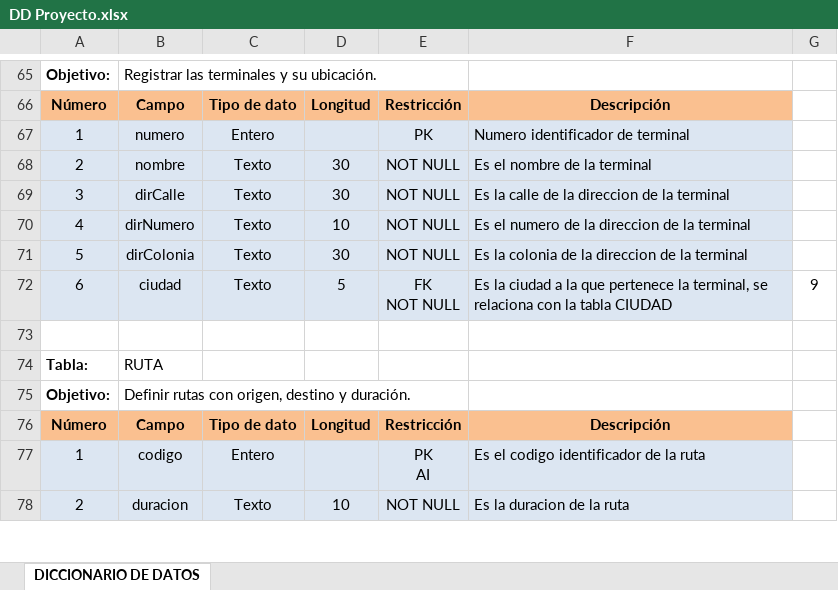
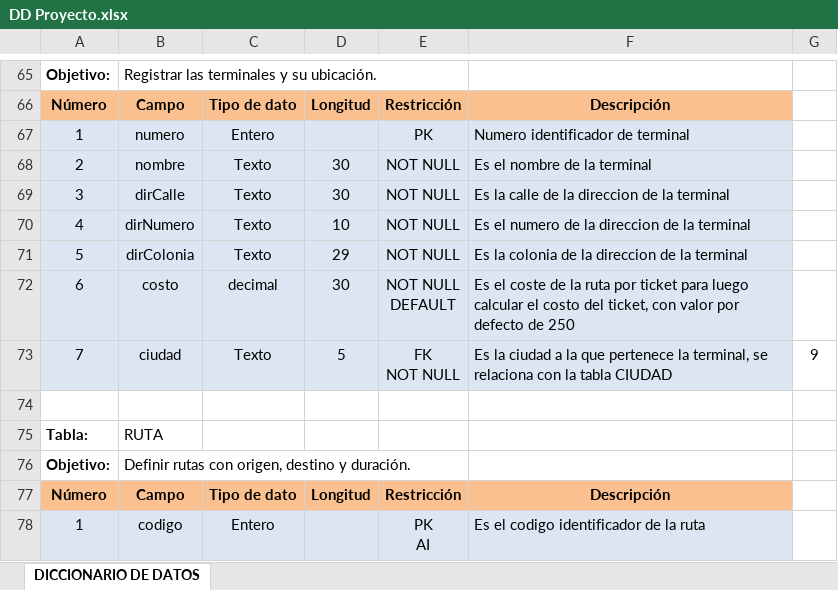
Before and after one commit to misaelcuentuauwu-source/RBE, an Excel workbook: documentacion/DD Proyecto.xlsx, sheet DICCIONARIO DE DATOS, drawn as a sheet; only a part is shown, gaps mark what is left out; the shorter side is filled out with more unchanged rows; values as stored, in another font and other column widths than the file's, no borders; addresses are those after the commit; ↵ is a line break in a cell; the diff names each change by its address in the sheet, - before the commit and + after, or states it on an @@ line.

Commit message:
actualice la tabla ruta

```diff
--- a/documentacion/DD Proyecto.xlsx (sheet DICCIONARIO DE DATOS)
+++ b/documentacion/DD Proyecto.xlsx (sheet DICCIONARIO DE DATOS)
-D71: 30
+D71: 29
+row 72: 6 | costo | decimal | 30 | NOT NULL ↵ DEFAULT | Es el coste de la ruta por ticket para luego calcular el costo del ticket, con valor por defecto de 250
-A73: 6
+A73: 7
```
